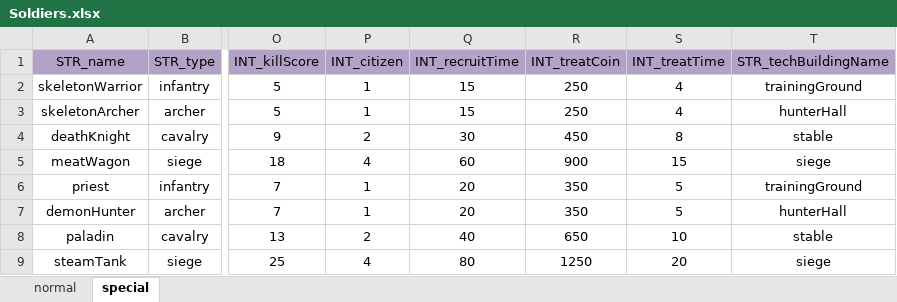
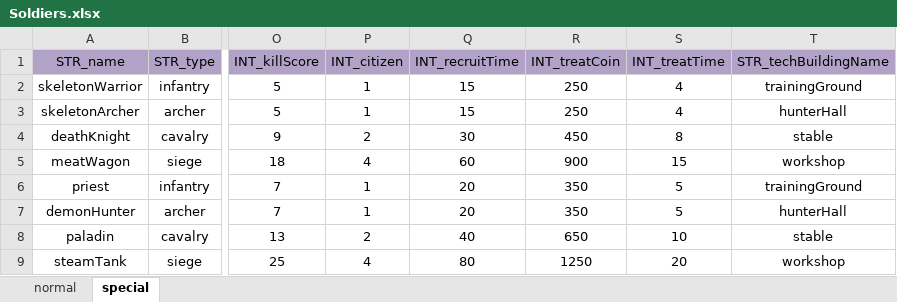
Before and after one commit to ModunZhang/kod_docs, an Excel workbook: datas/shared/Soldiers.xlsx, sheet special, drawn as a sheet; only a part is shown, gaps mark what is left out; values as stored, in another font and other column widths than the file's, no borders; the diff names each change by its address in the sheet, - before the commit and + after, or states it on an @@ line.

```diff
--- a/datas/shared/Soldiers.xlsx (sheet special)
+++ b/datas/shared/Soldiers.xlsx (sheet special)
-T5 (STR_techBuildingName): siege
+T5 (STR_techBuildingName): workshop
-T9 (STR_techBuildingName): siege
+T9 (STR_techBuildingName): workshop
```
Also changed, not shown: datas/shared/AllianceInitData.xlsx, datas/shared/Errors.xlsx, 2 other files.
